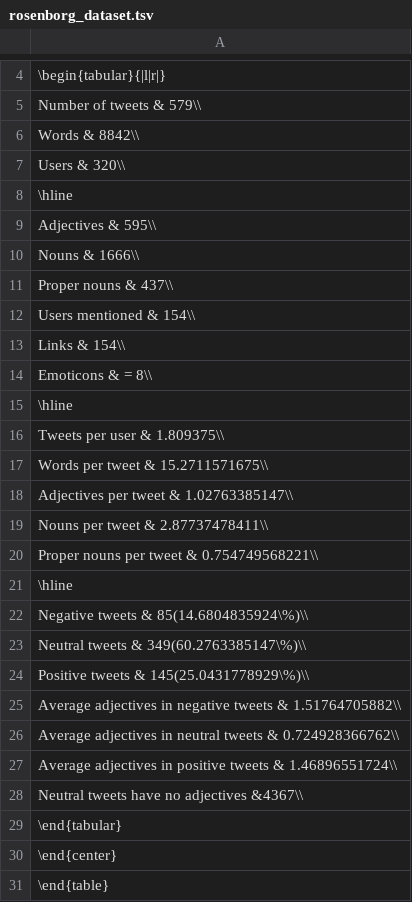
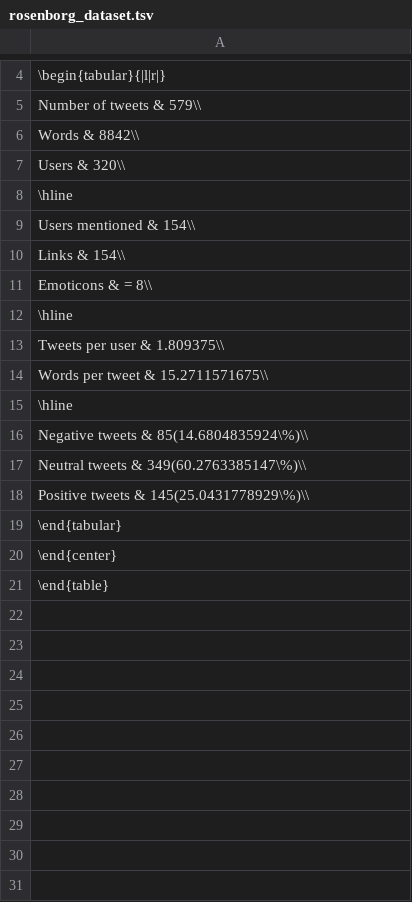
Before and after one commit to JohnArneOye/twitter-sentiment, a TSV file: stats_tex/johnarne_annotated_data/rosenborg_dataset.tsv, drawn as a sheet; only a part is shown, gaps mark what is left out; the diff names each change by its address in the sheet, - before the commit and + after, or states it on an @@ line.

```diff
--- a/stats_tex/johnarne_annotated_data/rosenborg_dataset.tsv
+++ b/stats_tex/johnarne_annotated_data/rosenborg_dataset.tsv
-row 9: Adjectives & 595\\
-row 10: Nouns & 1666\\
-row 11: Proper nouns & 437\\
-row 18: Adjectives per tweet & 1.02763385147\\
-row 19: Nouns per tweet & 2.87737478411\\
-row 20: Proper nouns per tweet & 0.754749568221\\
-row 25: Average adjectives in negative tweets & 1.51764705882\\
-row 26: Average adjectives in neutral tweets & 0.724928366762\\
-row 27: Average adjectives in positive tweets & 1.46896551724\\
-row 28: Neutral tweets have no adjectives &4367\\
```
Also changed, not shown: stats_tex/johnarne_annotated_data/erna_dataset.tsv, stats_tex/johnarne_annotated_data/random_dataset.tsv, 27 other files.
